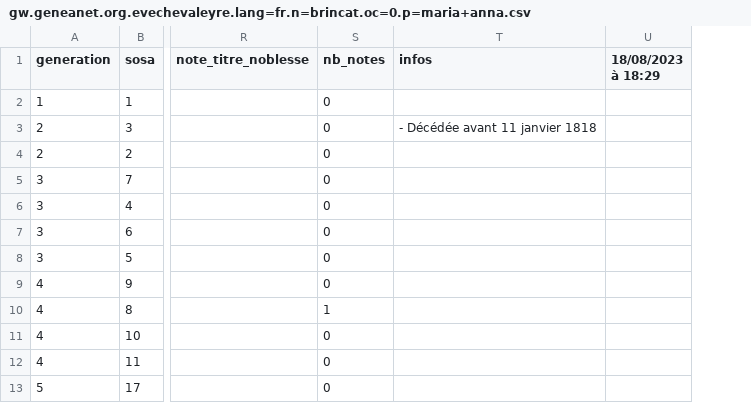
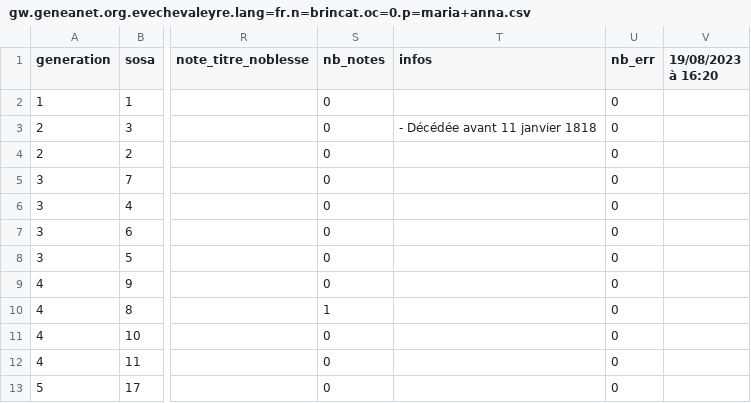
Before and after one commit to nraibaut/geneanet_v2, a CSV file: result/gw.geneanet.org.evechevaleyre.lang=fr.n=brincat.oc=0.p=maria+anna.csv, drawn as a sheet; only a part is shown, gaps mark what is left out; removed rows and columns are numbered as before the commit, all else as after; the diff covers the shown part only; the diff names each change by its address in the sheet, - before the commit and + after, or states it on an @@ line.

```diff
--- a/result/gw.geneanet.org.evechevaleyre.lang=fr.n=brincat.oc=0.p=maria+anna.csv
+++ b/result/gw.geneanet.org.evechevaleyre.lang=fr.n=brincat.oc=0.p=maria+anna.csv
-column U (18/08/2023 à 18:29), empty
+column U (nb_err), rows 2-13: all 0
+column V (19/08/2023 à 16:20), empty
```
Also changed, not shown: 5 added rows, 5 removed rows, 1 moved row and 7 edited cells elsewhere in this file, result/gw.geneanet.org.danielr13.lang=fr.n=nicolas.oc=0.p=etienne+henri.csv, result/gw.geneanet.org.danielr13.lang=fr.n=nicolas.oc=0.p=etienne+henri.events.csv, 22 other files.
